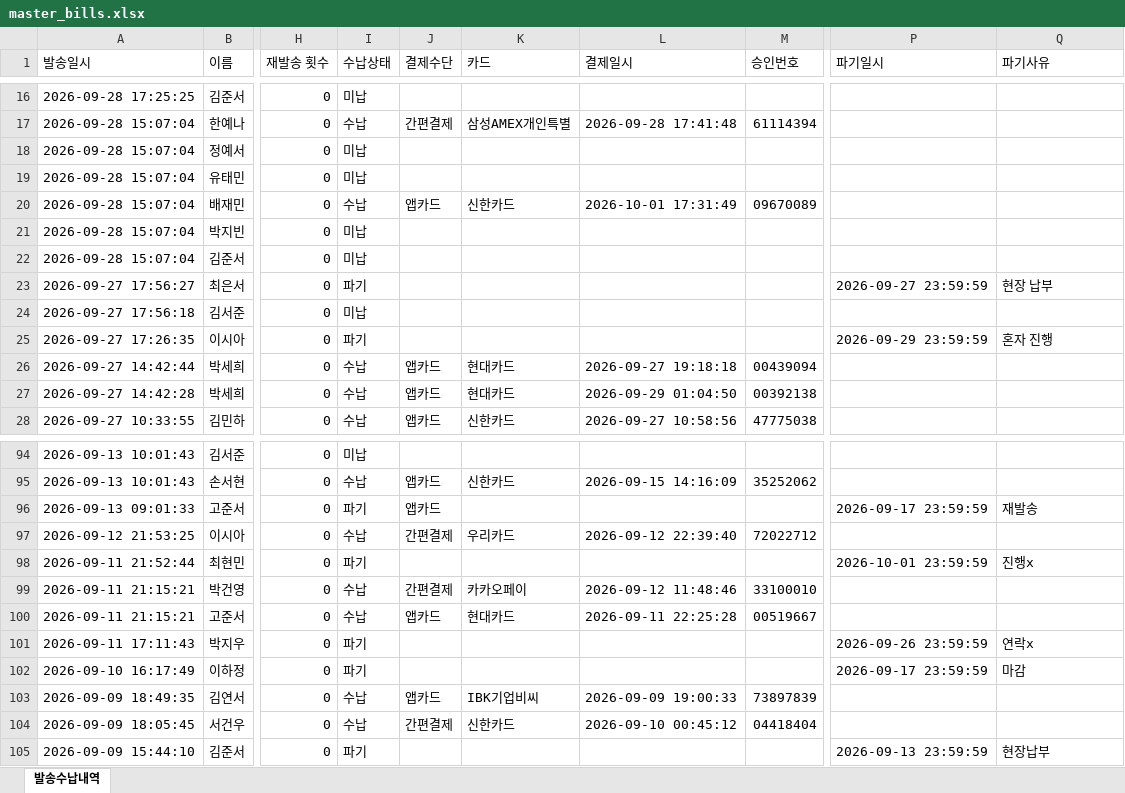
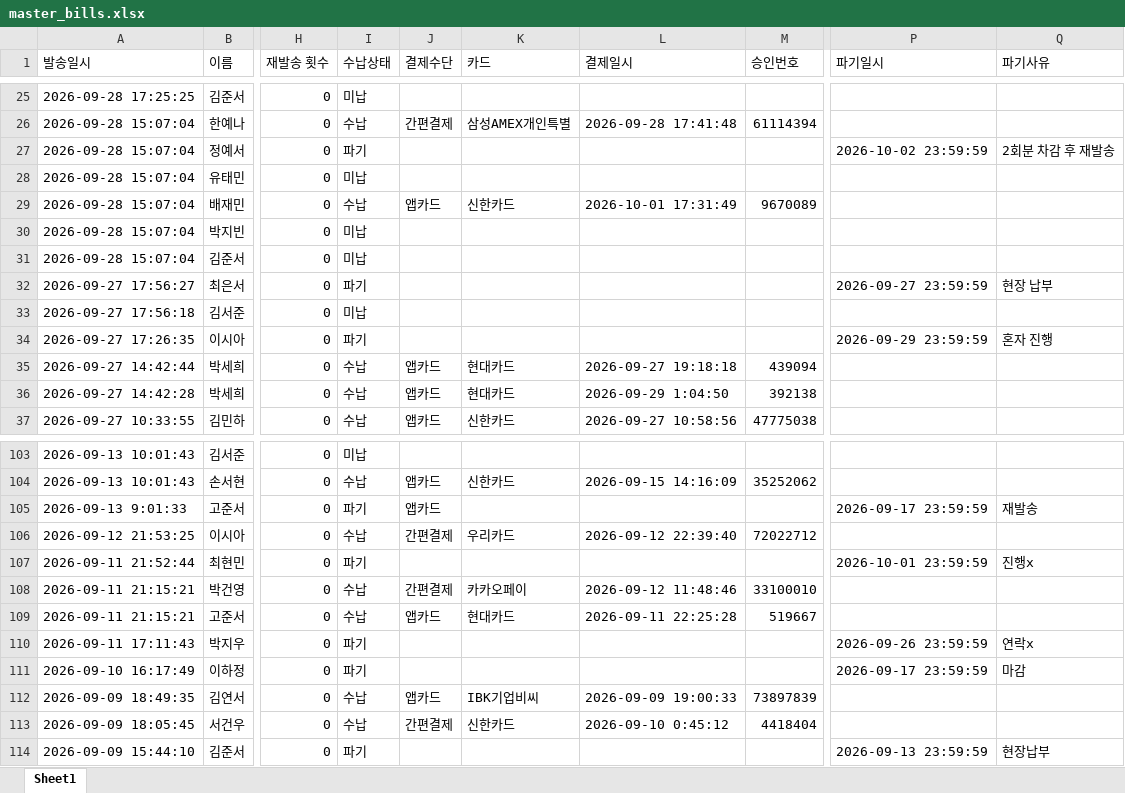
Before and after one commit to dimpactors-cpu/graphit-service, an Excel workbook: data/master_bills.xlsx, sheet Sheet1, drawn as a sheet; only a part is shown, gaps mark what is left out; values as stored, in another font and other column widths than the file's, no cell formats; addresses are those after the commit; the diff covers the shown part only; the diff names each change by its address in the sheet, - before the commit and + after, or states it on an @@ line.

Commit message:
feat: update LMS template format and sync bills from Google Sheet every 2 hours

```diff
--- a/data/master_bills.xlsx (sheet Sheet1)
+++ b/data/master_bills.xlsx (sheet Sheet1)
-sheet tab: 발송수납내역
+sheet tab: Sheet1
-I27 (수납상태): 미납
+I27 (수납상태): 파기
-P27 (파기일시): (empty)
+P27 (파기일시): 2026-10-02 23:59:59
-Q27 (파기사유): (empty)
+Q27 (파기사유): 2회분 차감 후 재발송
-M29 (승인번호): 09670089
+M29 (승인번호): 9670089
-M35 (승인번호): 00439094
+M35 (승인번호): 439094
-L36 (결제일시): 2026-09-29 01:04:50
+L36 (결제일시): 2026-09-29 1:04:50
-M36 (승인번호): 00392138
+M36 (승인번호): 392138
-A105 (발송일시): 2026-09-13 09:01:33
+A105 (발송일시): 2026-09-13 9:01:33
-M109 (승인번호): 00519667
+M109 (승인번호): 519667
-L113 (결제일시): 2026-09-10 00:45:12
+L113 (결제일시): 2026-09-10 0:45:12
-M113 (승인번호): 04418404
+M113 (승인번호): 4418404
```
Also changed, not shown: 66 added rows and 24 edited cells elsewhere in this sheet, cell formats, 5 other files.
